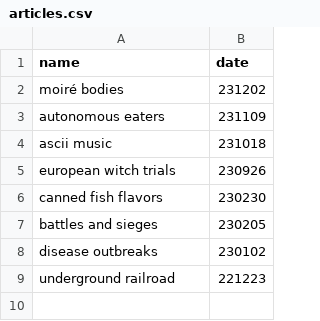
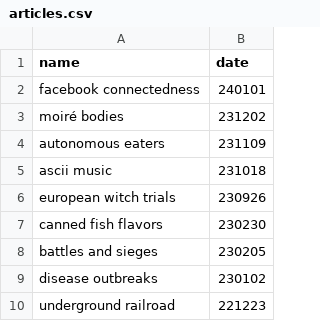
Before and after one commit to lyyytong/lyyy.fish, a CSV file: data/articles.csv, drawn as a sheet; the diff names each change by its address in the sheet, - before the commit and + after, or states it on an @@ line.

```diff
--- a/data/articles.csv
+++ b/data/articles.csv
+row 2: facebook connectedness | 240101
```
Also changed, not shown: 8 other files.
